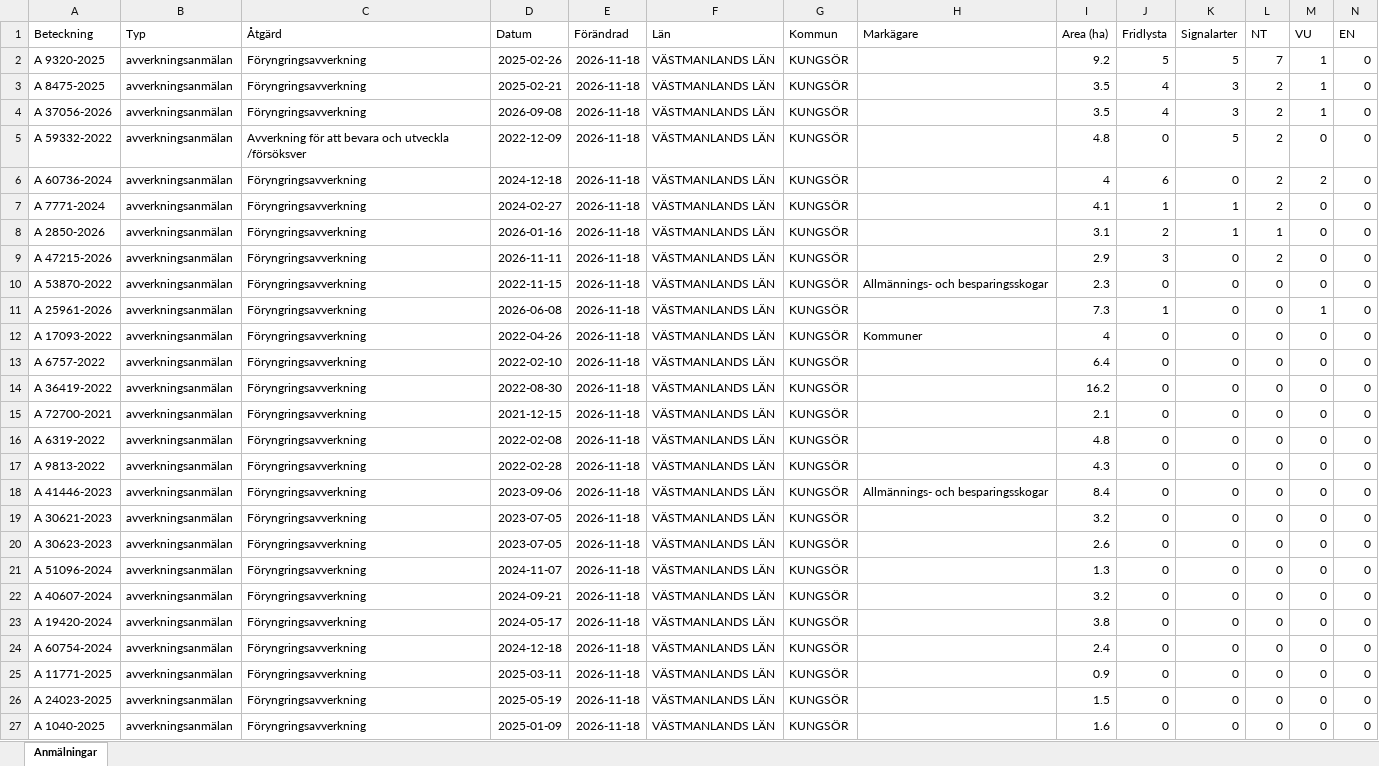
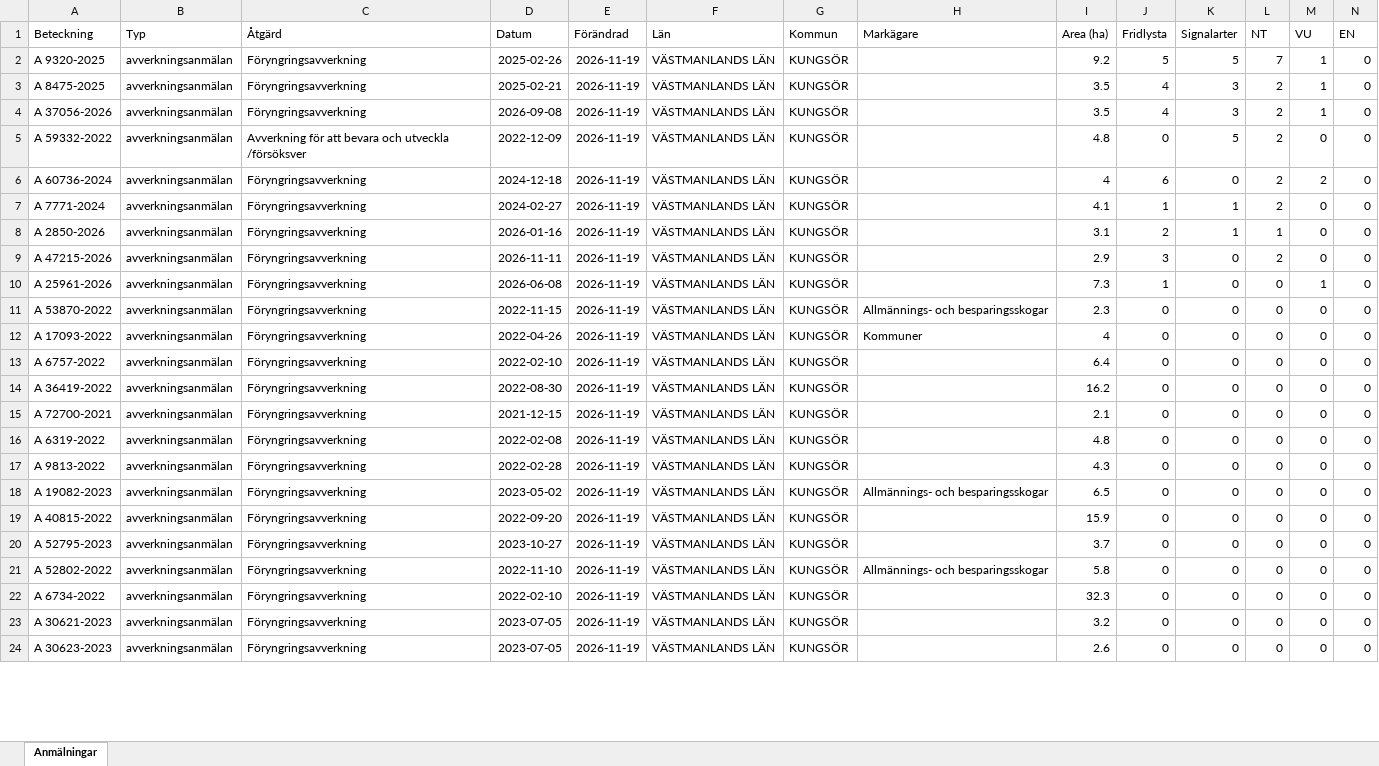
Before and after one commit to klasma/Logging_1960, an Excel workbook: Översikt KUNGSÖR.xlsx, sheet Anmälningar, drawn as a sheet; only a part is shown; values as stored, in another font and other column widths than the file's, no borders; removed rows and columns are numbered as before the commit, all else as after; rows hold the shown columns only; the diff covers the shown part only; the diff names each change by its address in the sheet, - before the commit and + after, or states it on an @@ line.

```diff
--- a/Översikt KUNGSÖR.xlsx (sheet Anmälningar)
+++ b/Översikt KUNGSÖR.xlsx (sheet Anmälningar)
-E2:E9 (Förändrad): 2026-11-18
+E2:E9 (Förändrad): 2026-11-19
-row 10: A 53870-2022 | avverkningsanmälan | Föryngringsavverkning | 2022-11-15 | 2026-11-18 | VÄSTMANLANDS LÄN | KUNGSÖR | Allmännings- och besparingsskogar | 2.3 | 0 | 0 | 0 | 0 | 0
-E10 (Förändrad): 2026-11-18
+E10 (Förändrad): 2026-11-19
+row 11: A 53870-2022 | avverkningsanmälan | Föryngringsavverkning | 2022-11-15 | 2026-11-19 | VÄSTMANLANDS LÄN | KUNGSÖR | Allmännings- och besparingsskogar | 2.3 | 0 | 0 | 0 | 0 | 0
-E12:E23 (Förändrad): 2026-11-18
+E12:E23 (Förändrad): 2026-11-19
-A18 (Beteckning): A 41446-2023
+A18 (Beteckning): A 19082-2023
-D18 (Datum): 2023-09-06
+D18 (Datum): 2023-05-02
-I18 (Area (ha)): 8.4
+I18 (Area (ha)): 6.5
-A19 (Beteckning): A 30621-2023
+A19 (Beteckning): A 40815-2022
-D19 (Datum): 2023-07-05
+D19 (Datum): 2022-09-20
-I19 (Area (ha)): 3.2
+I19 (Area (ha)): 15.9
-A20 (Beteckning): A 30623-2023
+A20 (Beteckning): A 52795-2023
-D20 (Datum): 2023-07-05
+D20 (Datum): 2023-10-27
-I20 (Area (ha)): 2.6
+I20 (Area (ha)): 3.7
-A21 (Beteckning): A 51096-2024
+A21 (Beteckning): A 52802-2022
-D21 (Datum): 2024-11-07
+D21 (Datum): 2022-11-10
-H21 (Markägare): (empty)
+H21 (Markägare): Allmännings- och besparingsskogar
-I21 (Area (ha)): 1.3
+I21 (Area (ha)): 5.8
-A22 (Beteckning): A 40607-2024
+A22 (Beteckning): A 6734-2022
-D22 (Datum): 2024-09-21
+D22 (Datum): 2022-02-10
-I22 (Area (ha)): 3.2
+I22 (Area (ha)): 32.3
-A23 (Beteckning): A 19420-2024
+A23 (Beteckning): A 30621-2023
-D23 (Datum): 2024-05-17
+D23 (Datum): 2023-07-05
-I23 (Area (ha)): 3.8
+I23 (Area (ha)): 3.2
-row 24: A 60754-2024 | avverkningsanmälan | Föryngringsavverkning | 2024-12-18 | 2026-11-18 | VÄSTMANLANDS LÄN | KUNGSÖR |  | 2.4 | 0 | 0 | 0 | 0 | 0
-row 25: A 11771-2025 | avverkningsanmälan | Föryngringsavverkning | 2025-03-11 | 2026-11-18 | VÄSTMANLANDS LÄN | KUNGSÖR |  | 0.9 | 0 | 0 | 0 | 0 | 0
-A24 (Beteckning): A 24023-2025
+A24 (Beteckning): A 30623-2023
-D24 (Datum): 2025-05-19
+D24 (Datum): 2023-07-05
-E24 (Förändrad): 2026-11-18
+E24 (Förändrad): 2026-11-19
-I24 (Area (ha)): 1.5
+I24 (Area (ha)): 2.6
-row 27: A 1040-2025 | avverkningsanmälan | Föryngringsavverkning | 2025-01-09 | 2026-11-18 | VÄSTMANLANDS LÄN | KUNGSÖR |  | 1.6 | 0 | 0 | 0 | 0 | 0
```
Also changed, not shown: 19 added rows, 16 removed rows and 59 edited cells elsewhere in this sheet, artfynd/A 25961-2026 artfynd.xlsx, artfynd/A 2850-2026 artfynd.xlsx, 56 other files.
